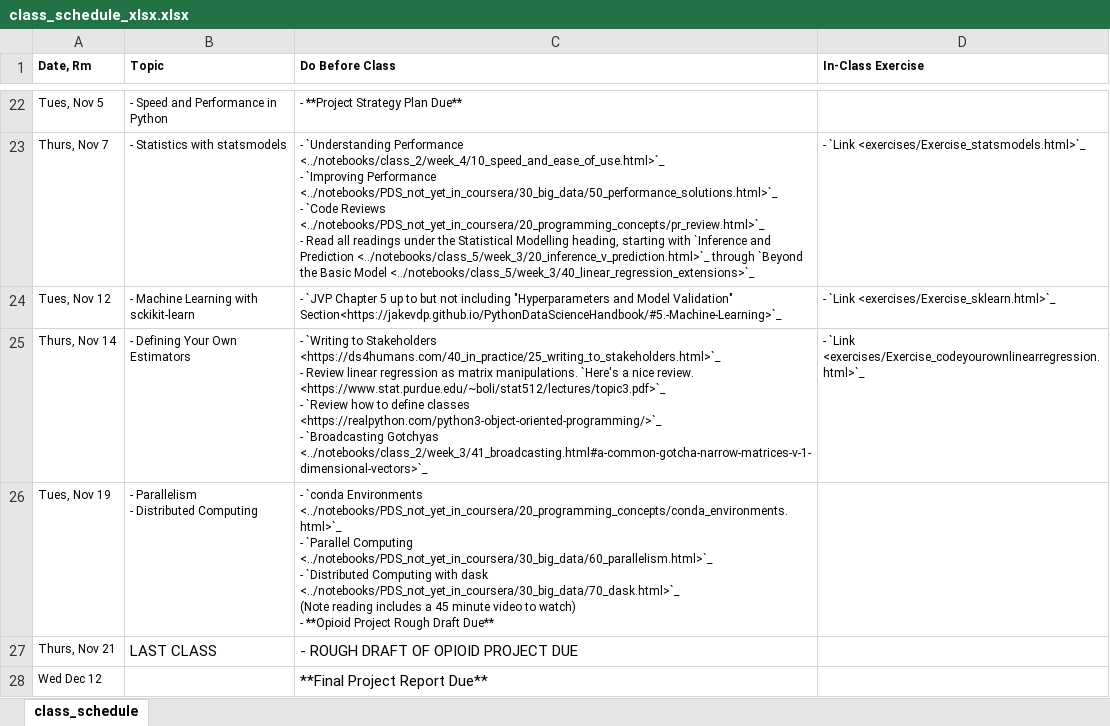
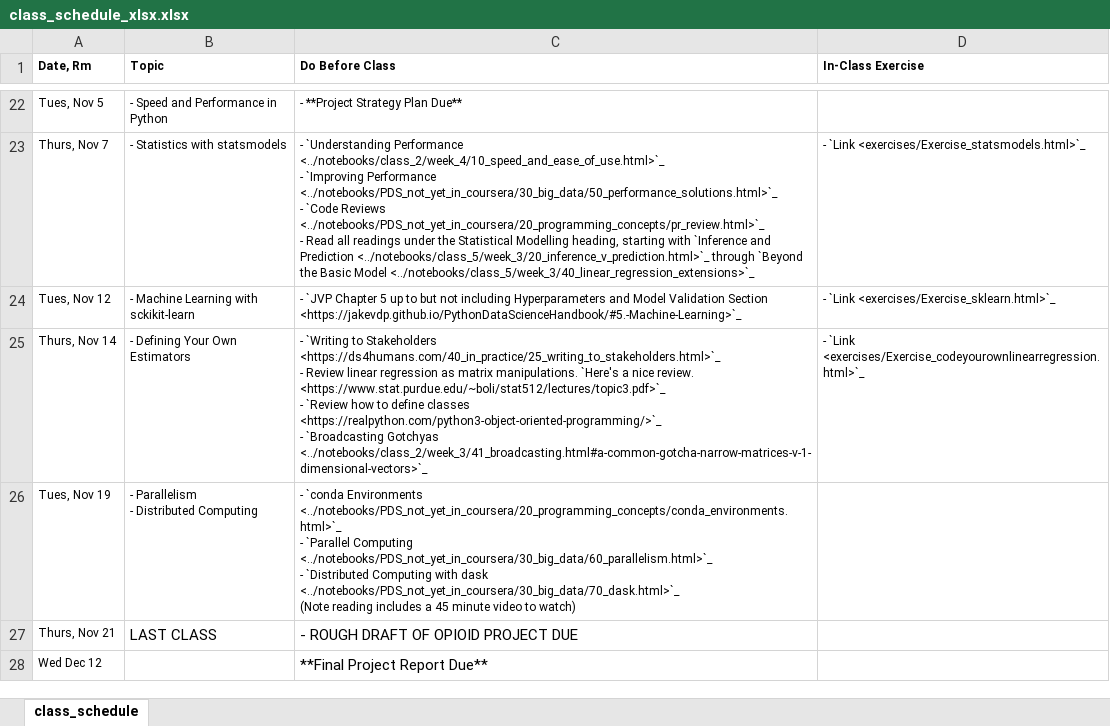
Before and after one commit to nickeubank/practicaldatascience_book, an Excel workbook: ids720_specific/class_schedule_xlsx.xlsx, sheet class_schedule, drawn as a sheet; only a part is shown, gaps mark what is left out; values as stored, in another font and other column widths than the file's, no borders; ↵ is a line break in a cell; the diff names each change by its address in the sheet, - before the commit and + after, or states it on an @@ line.

```diff
--- a/ids720_specific/class_schedule_xlsx.xlsx (sheet class_schedule)
+++ b/ids720_specific/class_schedule_xlsx.xlsx (sheet class_schedule)
-C24 (Do Before Class): …not including "Hyperparameters and Model Validation" Section<https://jakevdp.github.io/PythonDataScienceHandbook/#5.-Machine-Learning>`_
+C24 (Do Before Class): …not including Hyperparameters and Model Validation Section <https://jakevdp.github.io/PythonDataScienceHandbook/#5.-Machine-Learning>`_
-C26 (Do Before Class): …to watch) ↵ - **Opioid Project Rough Draft Due**
+C26 (Do Before Class): …to watch)
```
Also changed, not shown: ids720_specific/class_schedule.xlsx, 9 other files.
